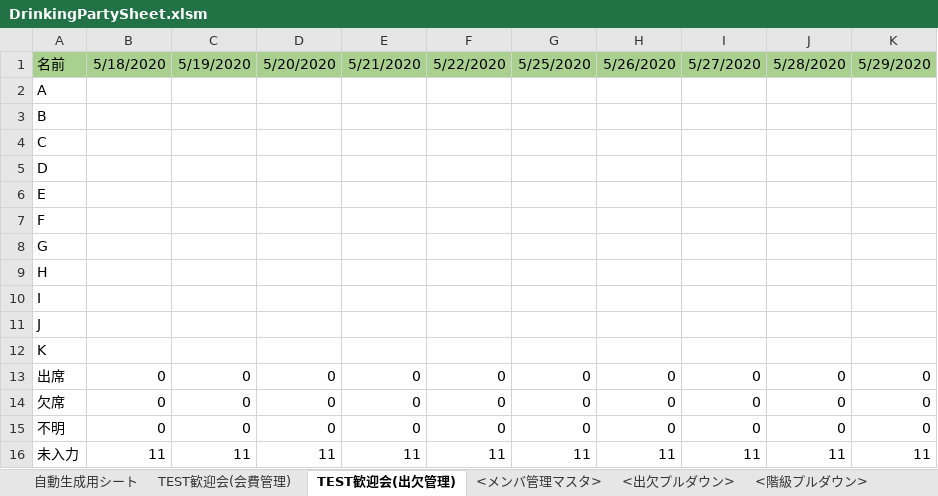
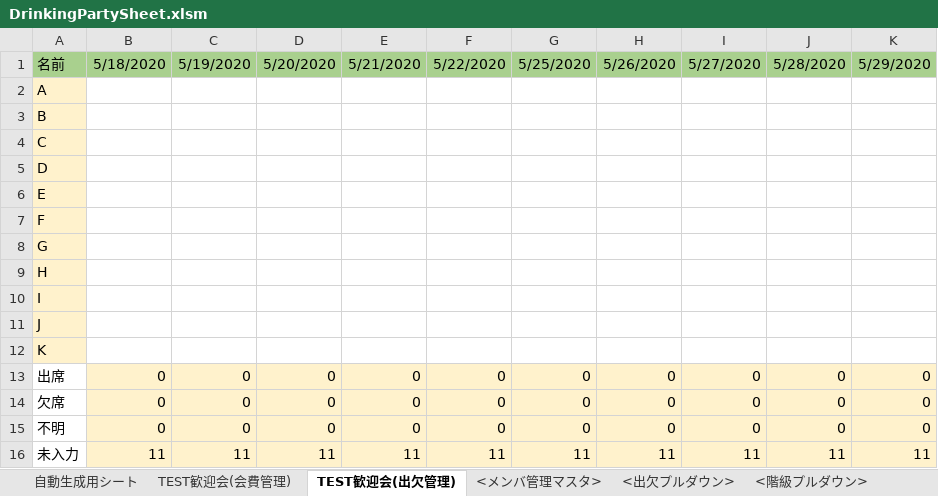
Before and after one commit to sakagami0615/DrinkingPartyAssister, an Excel workbook: DrinkingPartySheet.xlsm, sheet TEST歓迎会(出欠管理), drawn as a sheet; values as stored, in another font and other column widths than the file's, no borders; the diff names each change by its address in the sheet, - before the commit and + after, or states it on an @@ line.

```diff
--- a/DrinkingPartySheet.xlsm (sheet TEST歓迎会(出欠管理))
+++ b/DrinkingPartySheet.xlsm (sheet TEST歓迎会(出欠管理))
-A2:A12 fill: none
+A2:A12 fill: #FFF2CC
-B13:K16 fill: none
+B13:K16 fill: #FFF2CC
```
Also changed, not shown: sheet TEST歓迎会(会費管理), sheet 自動生成用シート, charts or pictures.
